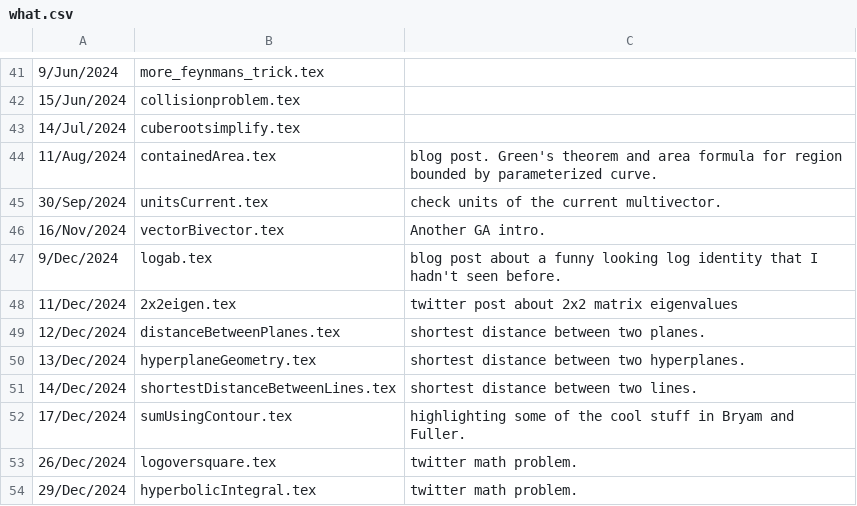
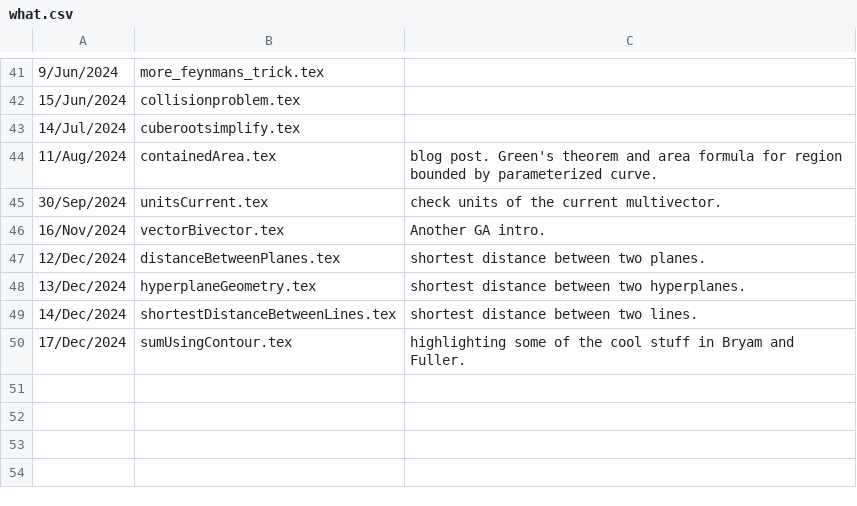
Before and after one commit to peeterjoot/blogit, a CSV file: what.csv, drawn as a sheet; only a part is shown, gaps mark what is left out; the diff names each change by its address in the sheet, - before the commit and + after, or states it on an @@ line.

Commit message:
modified:   renumber renamed:    2x2eigen.tex -> twitter/2x2eigen.tex renamed:    hyperbolicIntegral.tex -> twitter/hyperbolicIntegral.tex new file:   twitter/limitSqrt.tex renamed:    logab.tex -> twitter/logab.tex renamed:    logoversquare.tex -> twitter/logoversquare.tex new file:   twitter/renumber modified:   twitter/what.csv modified:   what.csv

```diff
--- a/what.csv
+++ b/what.csv
-row 47: 9/Dec/2024 | logab.tex | blog post about a funny looking log identity that I hadn't seen before.
-row 48: 11/Dec/2024 | 2x2eigen.tex | twitter post about 2x2 matrix eigenvalues
-row 53: 26/Dec/2024 | logoversquare.tex | twitter math problem.
-row 54: 29/Dec/2024 | hyperbolicIntegral.tex | twitter math problem.
```
Also changed, not shown: 8 other files.
